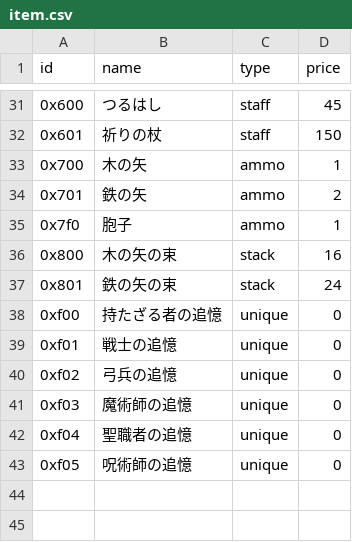
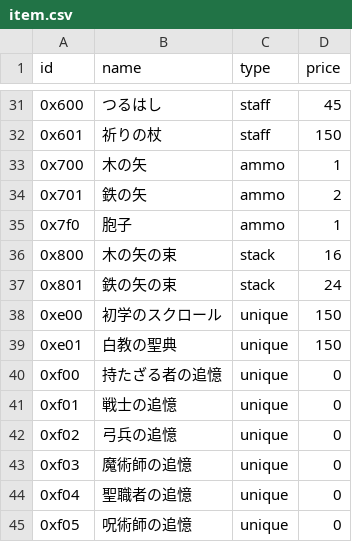
Before and after one commit to 8d4c969697c18e71/rogue, a CSV file: data/item.csv, drawn as a sheet; only a part is shown, gaps mark what is left out.

```diff
--- a/data/item.csv
+++ b/data/item.csv
@@ -37,2 +37,4 @@
 0x801,"鉄の矢の束","stack",24,
+0xe00,"初学のスクロール","unique",150,
+0xe01,"白教の聖典","unique",150,
 0xf00,"持たざる者の追憶","unique",0,
```
Also changed, not shown: data/skill.csv, 5 other files.
